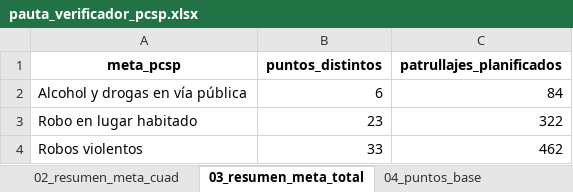
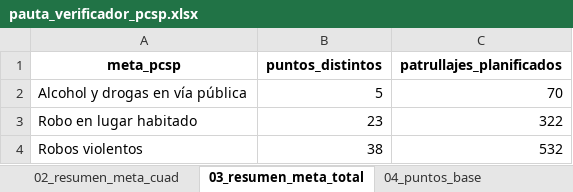
Before and after one commit to dipresec-maipu/pauta-focalizado, an Excel workbook: pauta_verificador_pcsp.xlsx, sheet 03_resumen_meta_total, drawn as a sheet; values as stored, in another font and other column widths than the file's, no borders; the diff names each change by its address in the sheet, - before the commit and + after, or states it on an @@ line.

```diff
--- a/pauta_verificador_pcsp.xlsx (sheet 03_resumen_meta_total)
+++ b/pauta_verificador_pcsp.xlsx (sheet 03_resumen_meta_total)
-B2 (puntos_distintos): 6
+B2 (puntos_distintos): 5
-C2 (patrullajes_planificados): 84
+C2 (patrullajes_planificados): 70
-B4 (puntos_distintos): 33
+B4 (puntos_distintos): 38
-C4 (patrullajes_planificados): 462
+C4 (patrullajes_planificados): 532
```
Also changed, not shown: sheet 01_planificacion_diaria, sheet 04_puntos_base, sheet 02_resumen_meta_cuad, sheet 00_resumen_pauta, pauta_focalizada_pcsp.xlsx, 10 other files.
